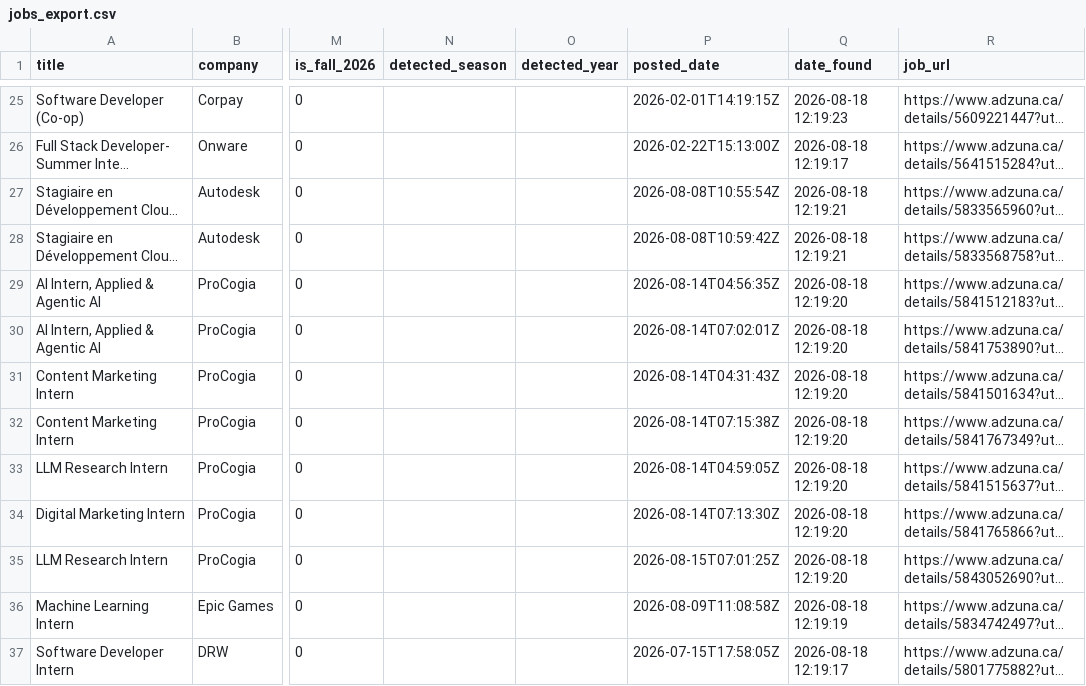
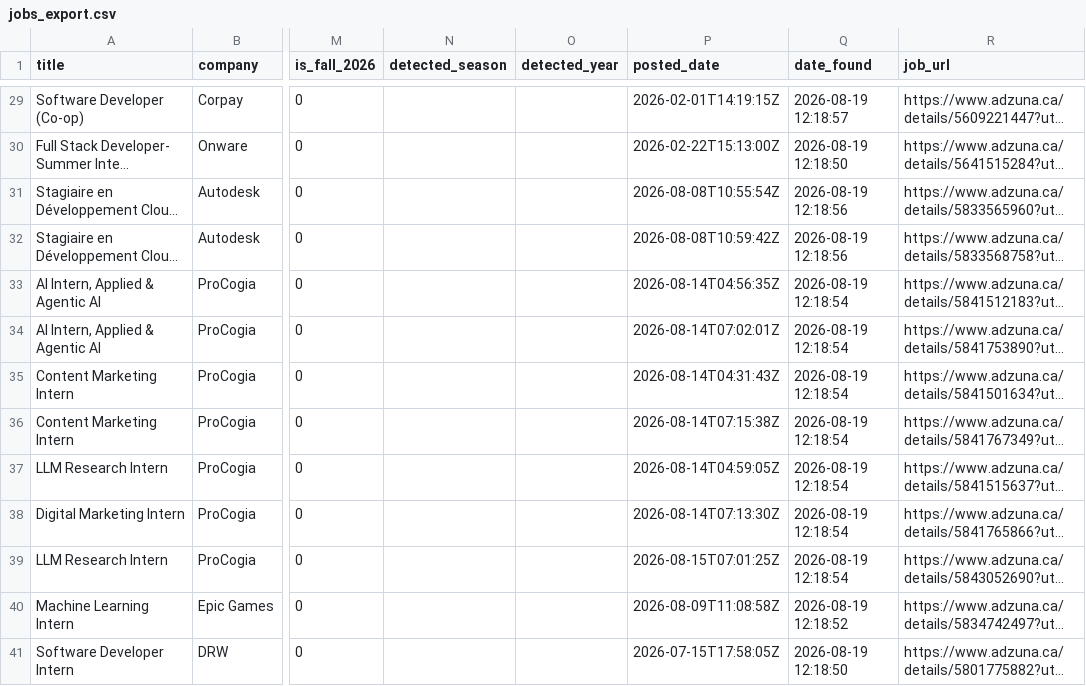
Before and after one commit to claraashraf24/coop-radar-ai, a CSV file: data/exports/jobs_export.csv, drawn as a sheet; only a part is shown, gaps mark what is left out; long unchanged cells end in …; addresses are those after the commit; the diff covers the shown part only; the diff names each change by its address in the sheet, - before the commit and + after, or states it on an @@ line.

```diff
--- a/data/exports/jobs_export.csv
+++ b/data/exports/jobs_export.csv
-Q29 (date_found): 2026-08-18 12:19:23
+Q29 (date_found): 2026-08-19 12:18:57
-Q30 (date_found): 2026-08-18 12:19:17
+Q30 (date_found): 2026-08-19 12:18:50
-Q31:Q32 (date_found): 2026-08-18 12:19:21
+Q31:Q32 (date_found): 2026-08-19 12:18:56
-Q33:Q39 (date_found): 2026-08-18 12:19:20
+Q33:Q39 (date_found): 2026-08-19 12:18:54
-Q40 (date_found): 2026-08-18 12:19:19
+Q40 (date_found): 2026-08-19 12:18:52
-Q41 (date_found): 2026-08-18 12:19:17
+Q41 (date_found): 2026-08-19 12:18:50
```
Also changed, not shown: 6 added rows, 2 removed rows and 39 edited cells elsewhere in this file.
